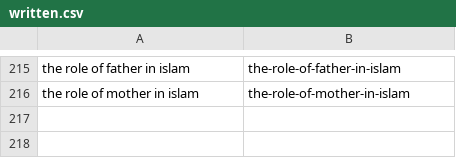
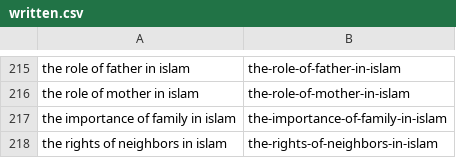
Before and after one commit to charliesheep7/dearpup_website, a CSV file: .claude/skills/deenup-blog-writer/written.csv, drawn as a sheet; only a part is shown, gaps mark what is left out.

```diff
--- a/.claude/skills/deenup-blog-writer/written.csv
+++ b/.claude/skills/deenup-blog-writer/written.csv
@@ -216 +216,3 @@ the role of father in islam,the-role-of-father-in-islam
 the role of mother in islam,the-role-of-mother-in-islam
+the importance of family in islam,the-importance-of-family-in-islam
+the rights of neighbors in islam,the-rights-of-neighbors-in-islam
```
Also changed, not shown: 2 other files.
